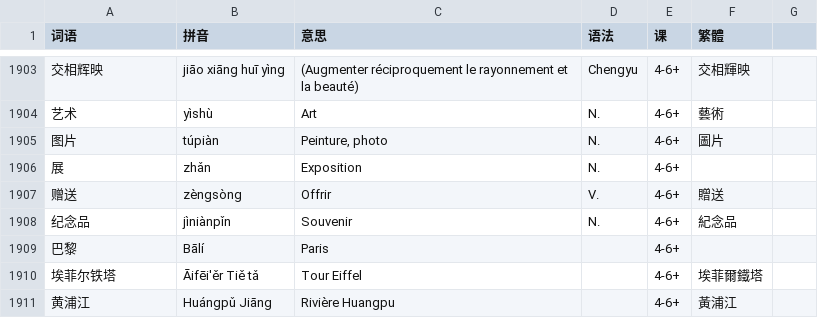
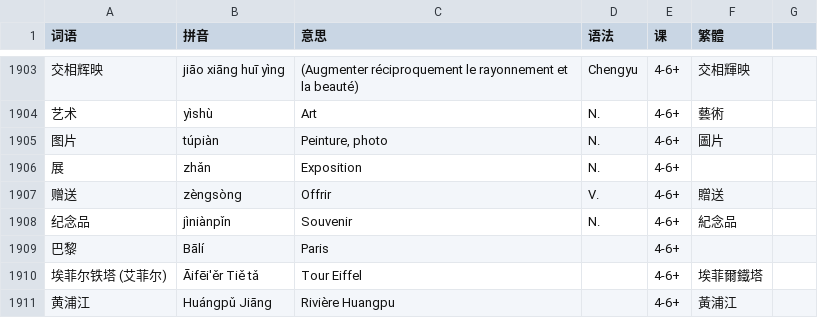
Before and after one commit to jdwebdev/chinois, a TSV file: tsv/NZH - 当代中文 课本.tsv, drawn as a sheet; only a part is shown, gaps mark what is left out; the diff names each change by its address in the sheet, - before the commit and + after, or states it on an @@ line.

```diff
--- a/tsv/NZH - 当代中文 课本.tsv
+++ b/tsv/NZH - 当代中文 课本.tsv
-A1910 (词语): 埃菲尔铁塔
+A1910 (词语): 埃菲尔铁塔 (艾菲尔)
```
Also changed, not shown: tsv/NZH - 当代中文 例子.tsv, tsv/NZH - 当代中文 汉字.tsv.
